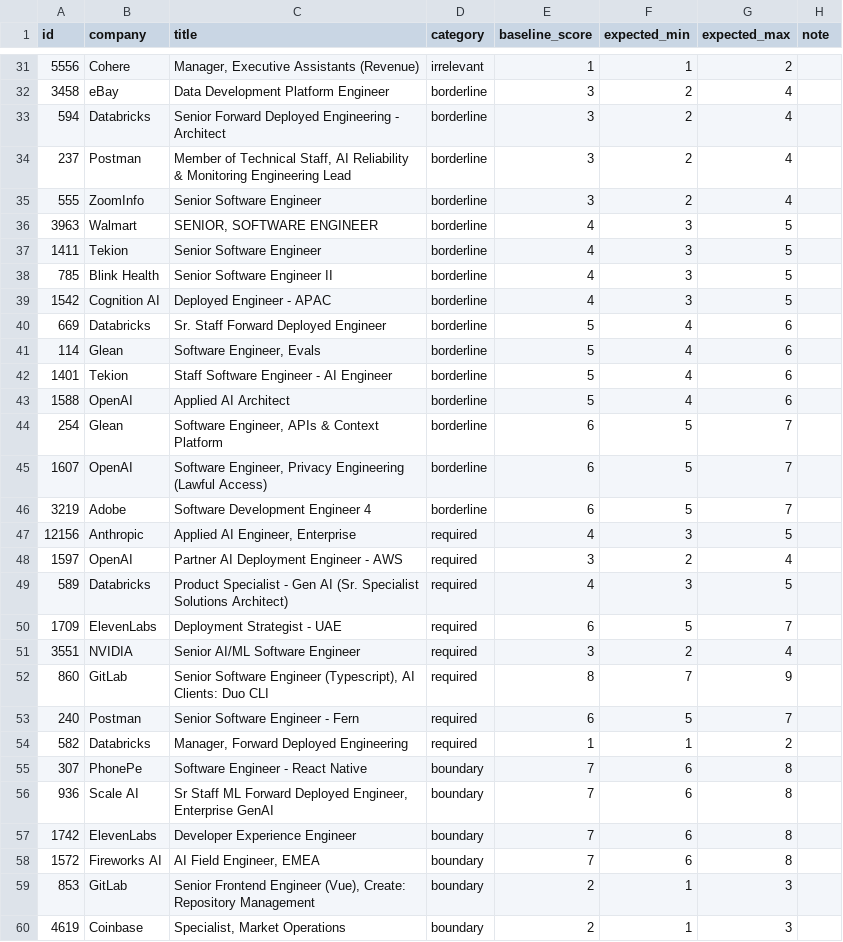
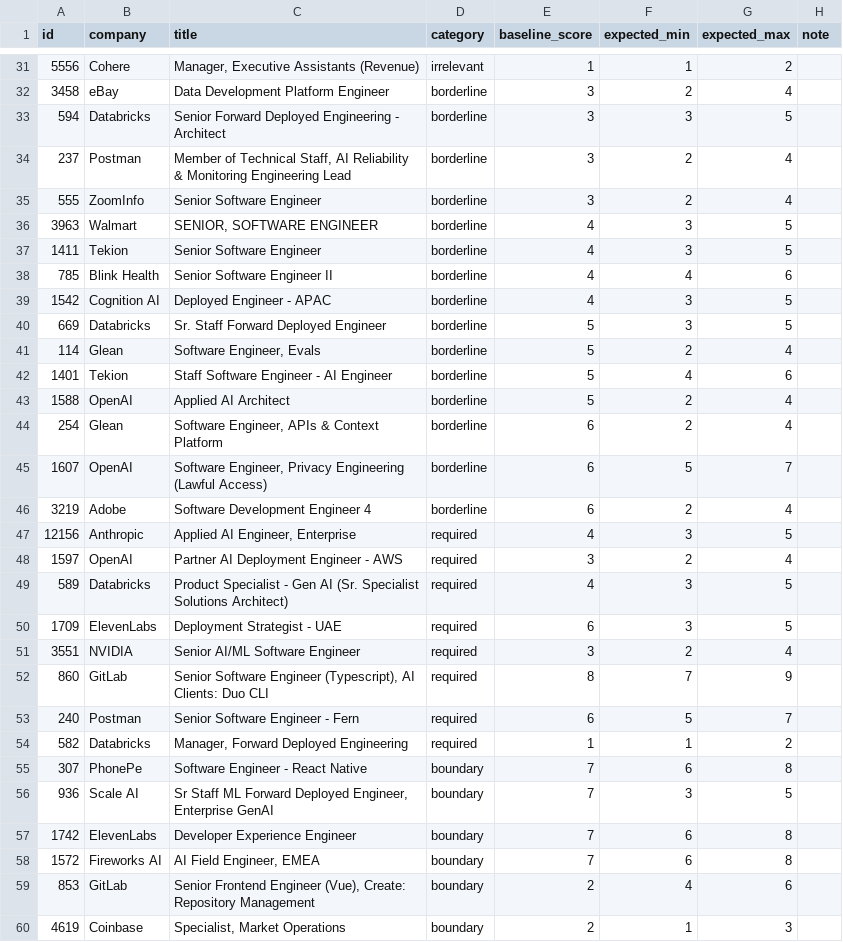
Before and after one commit to Shashikanth101/job-search-os, a CSV file: evals/golden-review.csv, drawn as a sheet; only a part is shown, gaps mark what is left out; the diff covers the shown part only.

Commit message:
feat(ranker): prompt v7 hard rules, revised golden ranges

```diff
--- a/evals/golden-review.csv
+++ b/evals/golden-review.csv
@@ -32,3 +32,3 @@ id,company,title,category,baseline_score,expected_min,expected_max,note
 3458,eBay,Data Development Platform Engineer,borderline,3,2,4,
-594,Databricks,Senior Forward Deployed Engineering - Architect,borderline,3,2,4,
+594,Databricks,Senior Forward Deployed Engineering - Architect,borderline,3,3,5,
 237,Postman,"Member of Technical Staff, AI Reliability & Monitoring Engineering Lead",borderline,3,2,4,
@@ -37,11 +37,11 @@ id,company,title,category,baseline_score,expected_min,expected_max,note
 1411,Tekion,Senior Software Engineer,borderline,4,3,5,
-785,Blink Health,Senior Software Engineer II,borderline,4,3,5,
+785,Blink Health,Senior Software Engineer II,borderline,4,4,6,
 1542,Cognition AI,Deployed Engineer - APAC,borderline,4,3,5,
-669,Databricks,Sr. Staff Forward Deployed Engineer,borderline,5,4,6,
-114,Glean,"Software Engineer, Evals",borderline,5,4,6,
+669,Databricks,Sr. Staff Forward Deployed Engineer,borderline,5,3,5,
+114,Glean,"Software Engineer, Evals",borderline,5,2,4,
 1401,Tekion,Staff Software Engineer - AI Engineer ,borderline,5,4,6,
-1588,OpenAI,Applied AI Architect,borderline,5,4,6,
-254,Glean,"Software Engineer, APIs & Context Platform",borderline,6,5,7,
+1588,OpenAI,Applied AI Architect,borderline,5,2,4,
+254,Glean,"Software Engineer, APIs & Context Platform",borderline,6,2,4,
 1607,OpenAI,"Software Engineer, Privacy Engineering (Lawful Access) ",borderline,6,5,7,
-3219,Adobe,Software Development Engineer 4,borderline,6,5,7,
+3219,Adobe,Software Development Engineer 4,borderline,6,2,4,
 12156,Anthropic,"Applied AI Engineer, Enterprise",required,4,3,5,
@@ -49,3 +49,3 @@ id,company,title,category,baseline_score,expected_min,expected_max,note
 589,Databricks,Product Specialist - Gen AI  (Sr. Specialist Solutions Architect) ,required,4,3,5,
-1709,ElevenLabs,Deployment Strategist - UAE,required,6,5,7,
+1709,ElevenLabs,Deployment Strategist - UAE,required,6,3,5,
 3551,NVIDIA,Senior AI/ML Software Engineer,required,3,2,4,
@@ -55,6 +55,6 @@ id,company,title,category,baseline_score,expected_min,expected_max,note
 307,PhonePe,Software Engineer - React Native,boundary,7,6,8,
-936,Scale AI,"Sr Staff ML Forward Deployed Engineer, Enterprise GenAI",boundary,7,6,8,
+936,Scale AI,"Sr Staff ML Forward Deployed Engineer, Enterprise GenAI",boundary,7,3,5,
 1742,ElevenLabs,Developer Experience Engineer,boundary,7,6,8,
 1572,Fireworks AI,"AI Field Engineer, EMEA",boundary,7,6,8,
-853,GitLab,"Senior Frontend Engineer (Vue), Create:  Repository Management ",boundary,2,1,3,
+853,GitLab,"Senior Frontend Engineer (Vue), Create:  Repository Management ",boundary,2,4,6,
 4619,Coinbase,"Specialist, Market Operations",boundary,2,1,3,
```
Also changed, not shown: 6 edited cells elsewhere in this file, 8 other files.
